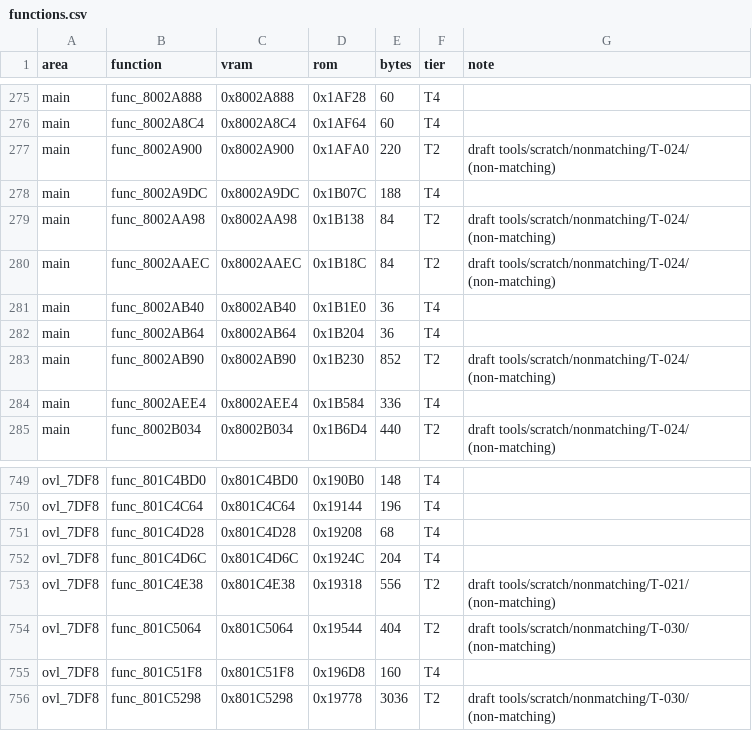
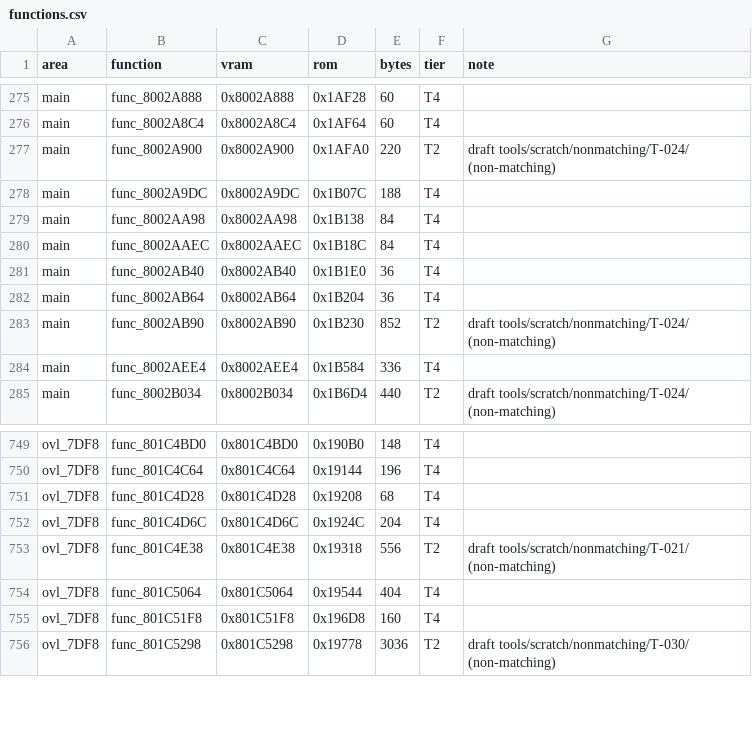
Before and after one commit to RodrigoTR04/killer-instinct-gold-n64, a CSV file: docs/functions.csv, drawn as a sheet; only a part is shown, gaps mark what is left out.

```diff
--- a/docs/functions.csv
+++ b/docs/functions.csv
@@ -278,4 +278,4 @@ main,func_8002A900,0x8002A900,0x1AFA0,220,T2,draft tools/scratch/nonmatching/T-0
 main,func_8002A9DC,0x8002A9DC,0x1B07C,188,T4,
-main,func_8002AA98,0x8002AA98,0x1B138,84,T2,draft tools/scratch/nonmatching/T-024/ (non-matching)
-main,func_8002AAEC,0x8002AAEC,0x1B18C,84,T2,draft tools/scratch/nonmatching/T-024/ (non-matching)
+main,func_8002AA98,0x8002AA98,0x1B138,84,T4,
+main,func_8002AAEC,0x8002AAEC,0x1B18C,84,T4,
 main,func_8002AB40,0x8002AB40,0x1B1E0,36,T4,
@@ -753,3 +753,3 @@ ovl_7DF8,func_801C4D6C,0x801C4D6C,0x1924C,204,T4,
 ovl_7DF8,func_801C4E38,0x801C4E38,0x19318,556,T2,draft tools/scratch/nonmatching/T-021/ (non-matching)
-ovl_7DF8,func_801C5064,0x801C5064,0x19544,404,T2,draft tools/scratch/nonmatching/T-030/ (non-matching)
+ovl_7DF8,func_801C5064,0x801C5064,0x19544,404,T4,
 ovl_7DF8,func_801C51F8,0x801C51F8,0x196D8,160,T4,
```
Also changed, not shown: tools/progress/status.csv, 18 other files.
